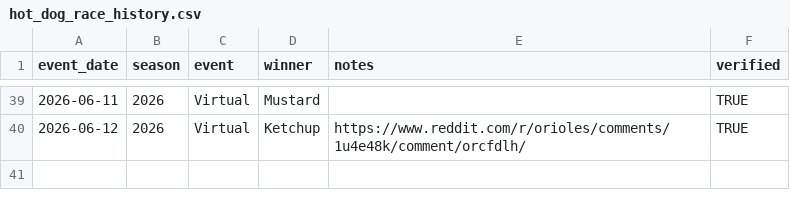
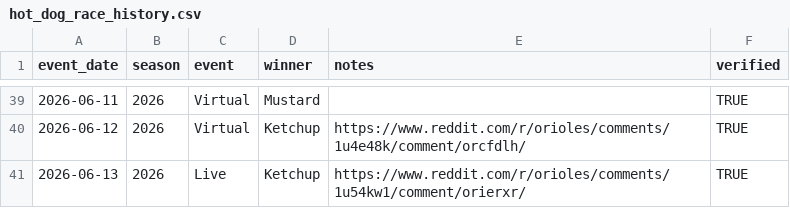
Before and after one commit to condimentrace/dotcom, a CSV file: hot_dog_race_history.csv, drawn as a sheet; only a part is shown, gaps mark what is left out; the diff names each change by its address in the sheet, - before the commit and + after, or states it on an @@ line.

Commit message:
Update hot_dog_race_history.csv

```diff
--- a/hot_dog_race_history.csv
+++ b/hot_dog_race_history.csv
+row 41: 2026-06-13 | 2026 | Live | Ketchup | https://www.reddit.com/r/orioles/comments/1u54kw1/comment/orierxr/ | TRUE
```
